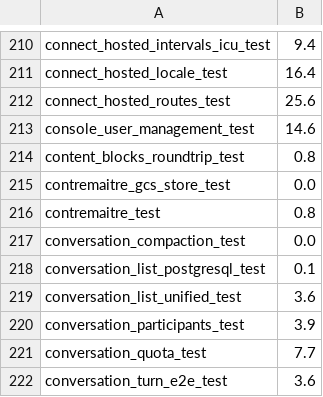
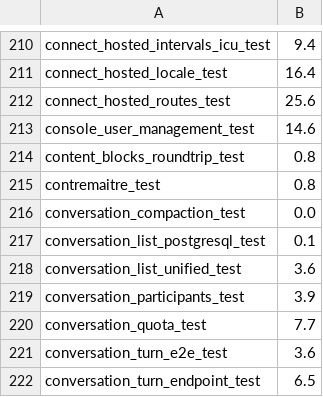
Before and after one commit to dravr-ai/dravr-platform, a TSV file: .github/ci-postgres-test-durations.tsv, drawn as a sheet; only a part is shown, gaps mark what is left out; the shorter side is filled out with more unchanged rows.

Commit message:
fix: ADR drift follow-ups (GCS store, env reads, tests, infra notes)
Five findings from the 2026-11-02 ADR drift report, each re-checked
against main before the fix:

- carnet#1354 (ADR-015): delete the GCS prompt store. contremaitre removed
  the Action that filled its bucket on 2026-06-01 and no environment sets
  CONTREMAITRE_GCS_BUCKET; the GitHub store is the one read path. Its
  TokenProvider error variant, test and urlencoding dependency go with it.
- carnet#1345 (ADR-013 §7): SLACK_BOT_TOKEN, SLACK_ALLOWED_BOT_IDS and
  WHOOP_WEBHOOK_SECRET are read once at boot into WebhookSecrets instead of
  per request (one bot-list parser, shared with Socket Mode).
  NOTIFICATION_MAX_SCHEDULES_PER_USER, an override nothing sets, is gone.
- carnet#1350 (ADR-008): drop two registry tests that compared the
  registry with itself; the SDK transport-parity test checks the real thing.
- carnet#1351 (ADR-011): the placeholder substitution moves into a
  prompt_assembly child module whose tests check every agent category's
  scope carve-out in every locale against a written-out expectation.
- carnet#1352 (ADR-019): infra comments no longer call the declined split
  the cost fix or name a Copilot singleton that is now a fallback, and note
  that ADR-019's reopen trigger fired. check-cpu-idle-adr.sh accepts a
  reasoned '# cpu-idle-ok:' line (the frontend's Active Assist measurement)
  instead of a borrowed ADR number, fails closed without infra/, and has a
  fixture test in CI.

Reviewed-Standards: b87e571d2946
Merge-Risk: two-way · blast radius: Slack interactive actions and bot allow-list, WHOOP webhook refusal, contremaitre prompt-store setup, the cpu_idle CI gate; terraform comments only

```diff
--- a/.github/ci-postgres-test-durations.tsv
+++ b/.github/ci-postgres-test-durations.tsv
@@ -214,3 +214,2 @@ console_user_management_test	14.6
 content_blocks_roundtrip_test	0.8
-contremaitre_gcs_store_test	0.0
 contremaitre_test	0.8
```
Also changed, not shown: 33 other files.
